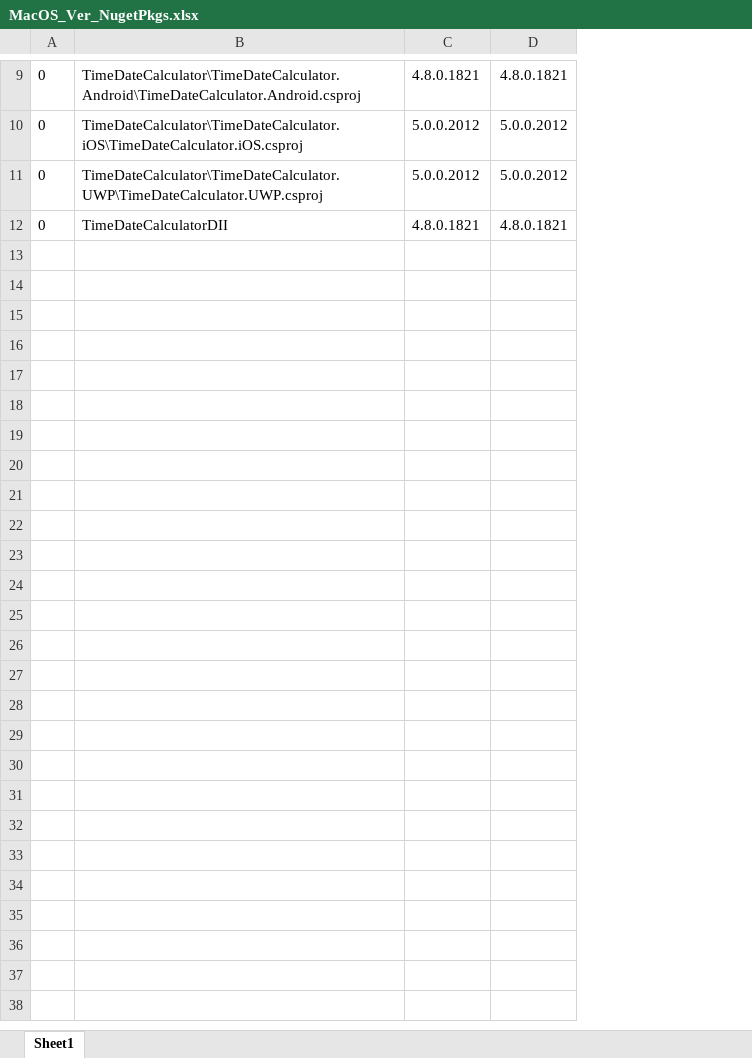
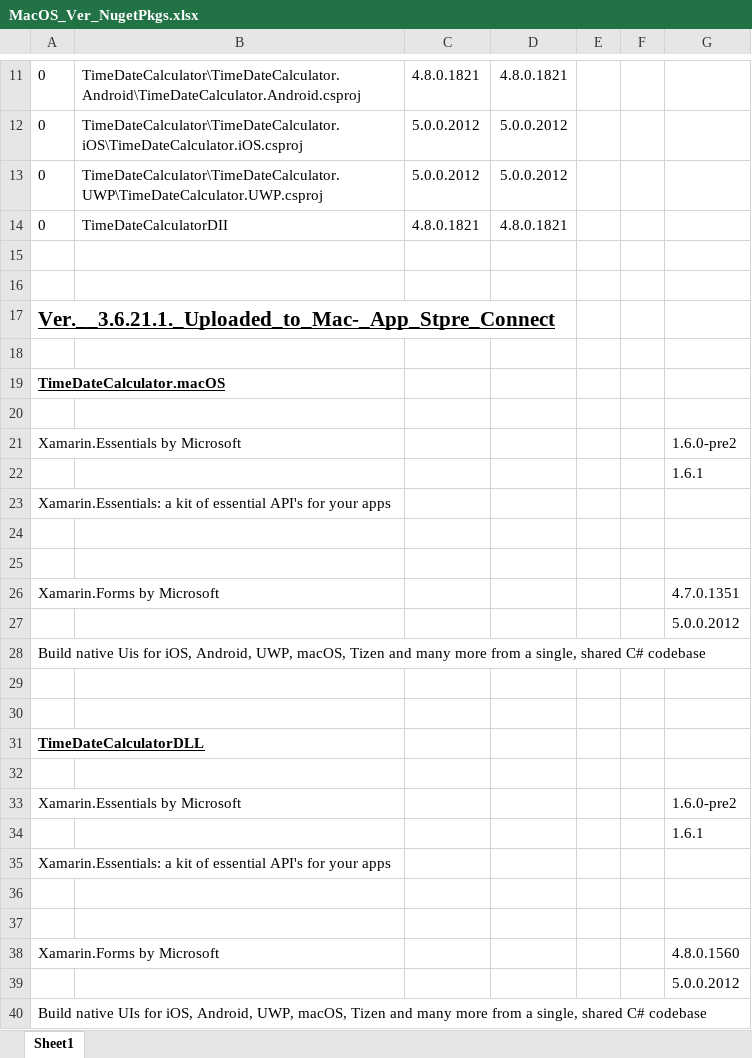
Before and after one commit to ekrogh/TimeDateCalculator, an Excel workbook: MacOS_Ver_NugetPkgs.xlsx, sheet Sheet1, drawn as a sheet; only a part is shown, gaps mark what is left out; values as stored, in another font and other column widths than the file's, no borders; the diff covers the shown part only; the diff names each change by its address in the sheet, - before the commit and + after, or states it on an @@ line.

Commit message:
nuget pkgs vers. in MacOS_Ver_NugetPkgs.xlsx

```diff
--- a/MacOS_Ver_NugetPkgs.xlsx (sheet Sheet1)
+++ b/MacOS_Ver_NugetPkgs.xlsx (sheet Sheet1)
+column E, empty
+column F, empty
+column G, empty
+row 15: (empty)
+row 16: (empty)
+row 17: Ver.__3.6.21.1._Uploaded_to_Mac-_App_Stpre_Connect
+row 18: (empty)
+row 19: TimeDateCalculator.macOS
+row 20: (empty)
+row 21: Xamarin.Essentials by Microsoft |  |  |  |  |  | 1.6.0-pre2
+row 22:  |  |  |  |  |  | 1.6.1
+row 23: Xamarin.Essentials: a kit of essential API's for your apps
+row 24: (empty)
+row 25: (empty)
+row 26: Xamarin.Forms by Microsoft |  |  |  |  |  | 4.7.0.1351
+row 27:  |  |  |  |  |  | 5.0.0.2012
+row 28: Build native Uis for iOS, Android, UWP, macOS, Tizen and many more from a single, shared C# codebase
+row 29: (empty)
+row 30: (empty)
+row 31: TimeDateCalculatorDLL
+row 32: (empty)
+row 33: Xamarin.Essentials by Microsoft |  |  |  |  |  | 1.6.0-pre2
+row 34:  |  |  |  |  |  | 1.6.1
+row 35: Xamarin.Essentials: a kit of essential API's for your apps
+row 36: (empty)
+row 37: (empty)
+row 38: Xamarin.Forms by Microsoft |  |  |  |  |  | 4.8.0.1560
+row 39:  |  |  |  |  |  | 5.0.0.2012
+row 40: Build native UIs for iOS, Android, UWP, macOS, Tizen and many more from a single, shared C# codebase
```
Also changed, not shown: 2 added rows elsewhere in this sheet, 1 other file.
